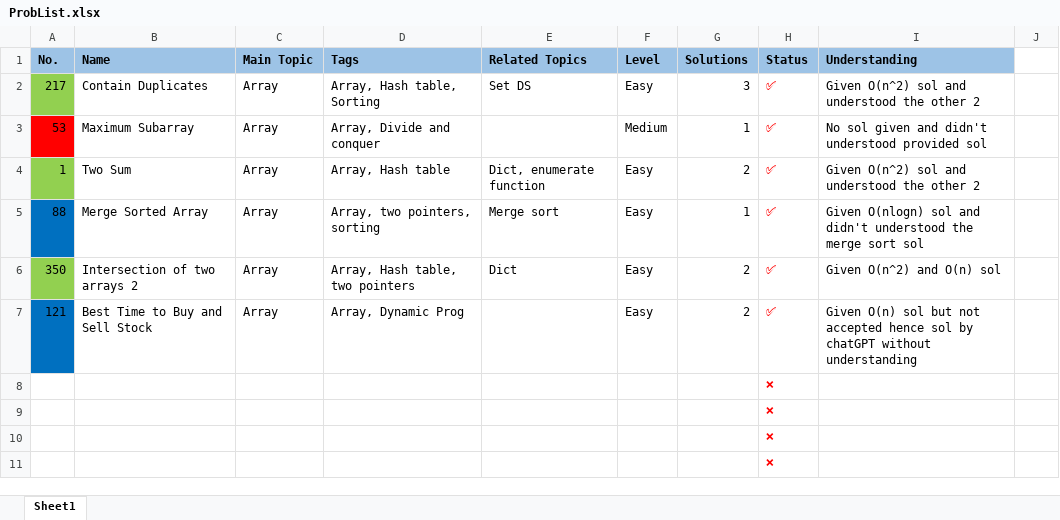
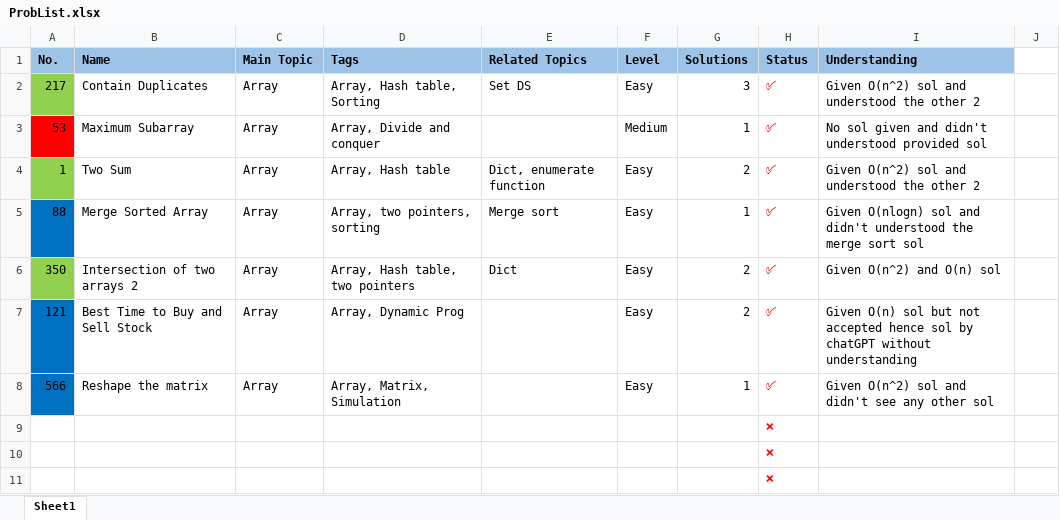
Before and after one commit to MuhammadZainAmmad/Leetcode_2WeeksStudyPlanToTackleDS, an Excel workbook: TwoWeeksStudyPlanToTackleDS/DataStructure1/ProbList.xlsx, sheet Sheet1, drawn as a sheet; only a part is shown; values as stored, in another font and other column widths than the file's, no borders; removed rows and columns are numbered as before the commit, all else as after; the diff names each change by its address in the sheet, - before the commit and + after, or states it on an @@ line.

Commit message:
Done with 566. Reshape the matrix

```diff
--- a/TwoWeeksStudyPlanToTackleDS/DataStructure1/ProbList.xlsx (sheet Sheet1)
+++ b/TwoWeeksStudyPlanToTackleDS/DataStructure1/ProbList.xlsx (sheet Sheet1)
-row 8:  |  |  |  |  |  |  | ❌
+row 8: 566 | Reshape the matrix | Array | Array, Matrix, Simulation |  | Easy | 1 | ✅ | Given O(n^2) sol and didn't see any other sol
```
Also changed, not shown: 1 other file.
